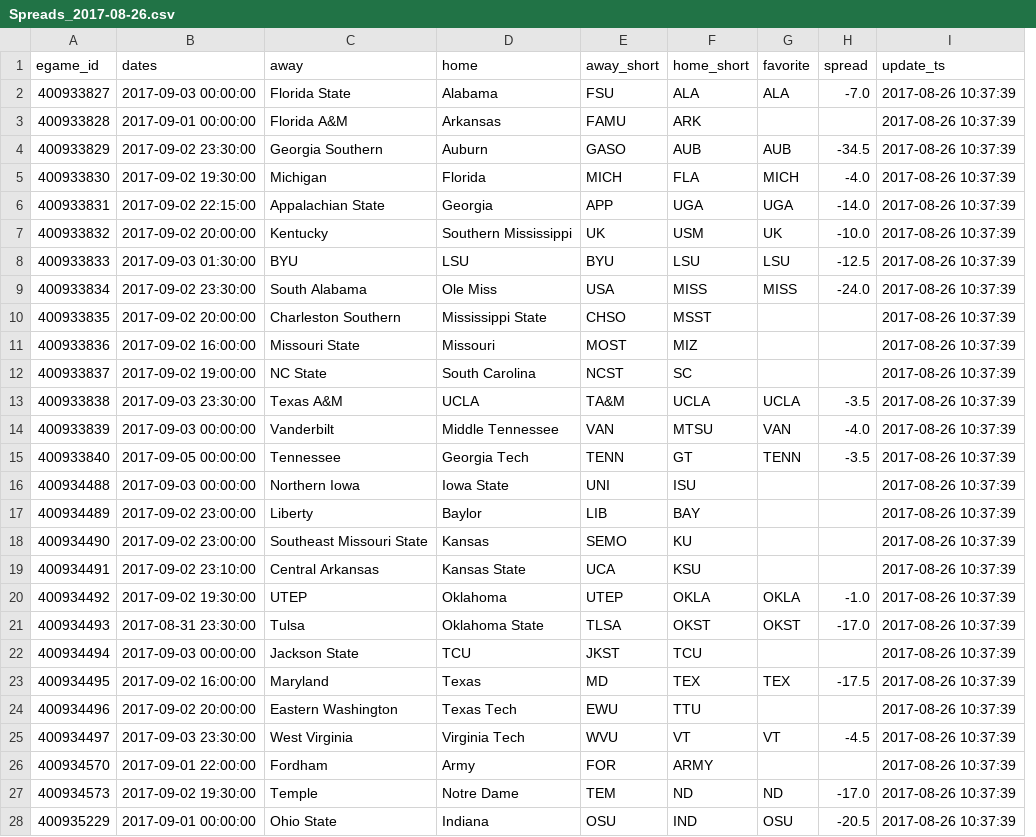
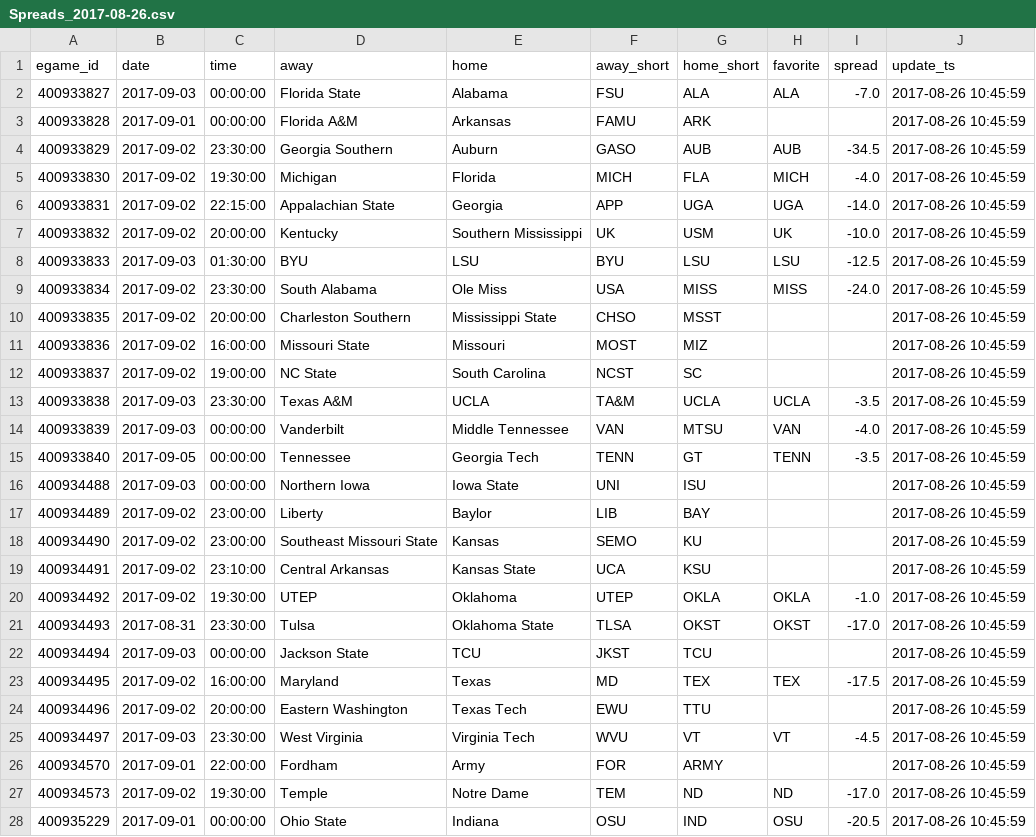
Before and after one commit to timhealz/SIF_scrape, a CSV file: output/Week 1, 2017/Spreads_2017-08-26.csv, drawn as a sheet; only a part is shown; removed rows and columns are numbered as before the commit, all else as after; the diff covers the shown part only; the diff names each change by its address in the sheet, - before the commit and + after, or states it on an @@ line.

```diff
--- a/output/Week 1, 2017/Spreads_2017-08-26.csv
+++ b/output/Week 1, 2017/Spreads_2017-08-26.csv
-column B (dates), rows 2-28: 2017-09-03 00:00:00 | 2017-09-01 00:00:00 | 2017-09-02 23:30:00 | 2017-09-02 19:30:00 | 2017-09-02 22:15:00 | 2017-09-02 20:00:00 | 2017-09-03 01:30:00 | 2017-09-02 23:30:00 | 2017-09-02 20:00:00 | 2017-09-02 16:00:00 | 2017-09-02 19:00:00 | 2017-09-03 23:30:00 | 2017-09-03 00:00:00 | 2017-09-05 00:00:00 | 2017-09-03 00:00:00 | 2017-09-02 23:00:00 | 2017-09-02 23:00:00 | 2017-09-02 23:10:00 | 2017-09-02 19:30:00 | 2017-08-31 23:30:00 | 2017-09-03 00:00:00 | 2017-09-02 16:00:00 | 2017-09-02 20:00:00 | 2017-09-03 23:30:00 | 2017-09-01 22:00:00 | 2017-09-02 19:30:00 | 2017-09-01 00:00:00
+column B (date), rows 2-28: 2017-09-03 | 2017-09-01 | 2017-09-02 | 2017-09-02 | 2017-09-02 | 2017-09-02 | 2017-09-03 | 2017-09-02 | 2017-09-02 | 2017-09-02 | 2017-09-02 | 2017-09-03 | 2017-09-03 | 2017-09-05 | 2017-09-03 | 2017-09-02 | 2017-09-02 | 2017-09-02 | 2017-09-02 | 2017-08-31 | 2017-09-03 | 2017-09-02 | 2017-09-02 | 2017-09-03 | 2017-09-01 | 2017-09-02 | 2017-09-01
+column C (time), rows 2-28: 00:00:00 | 00:00:00 | 23:30:00 | 19:30:00 | 22:15:00 | 20:00:00 | 01:30:00 | 23:30:00 | 20:00:00 | 16:00:00 | 19:00:00 | 23:30:00 | 00:00:00 | 00:00:00 | 00:00:00 | 23:00:00 | 23:00:00 | 23:10:00 | 19:30:00 | 23:30:00 | 00:00:00 | 16:00:00 | 20:00:00 | 23:30:00 | 22:00:00 | 19:30:00 | 00:00:00
-J2:J28 (update_ts): 2017-08-26 10:37:39
+J2:J28 (update_ts): 2017-08-26 10:45:59
```
Also changed, not shown: 65 edited cells elsewhere in this file, 1 other file.
